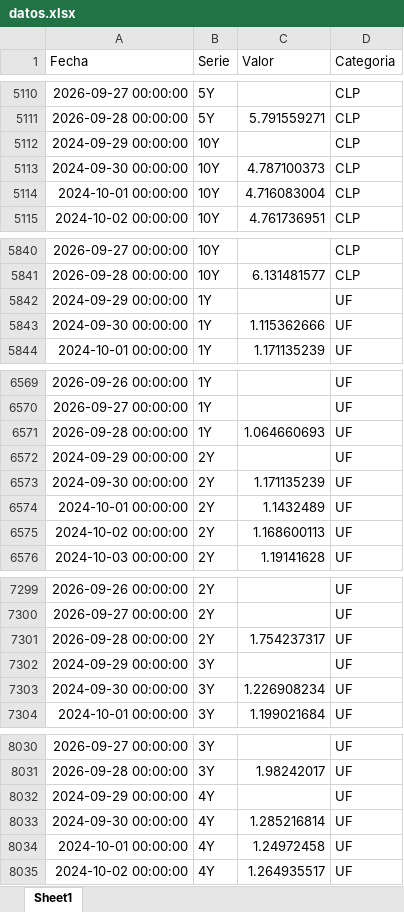
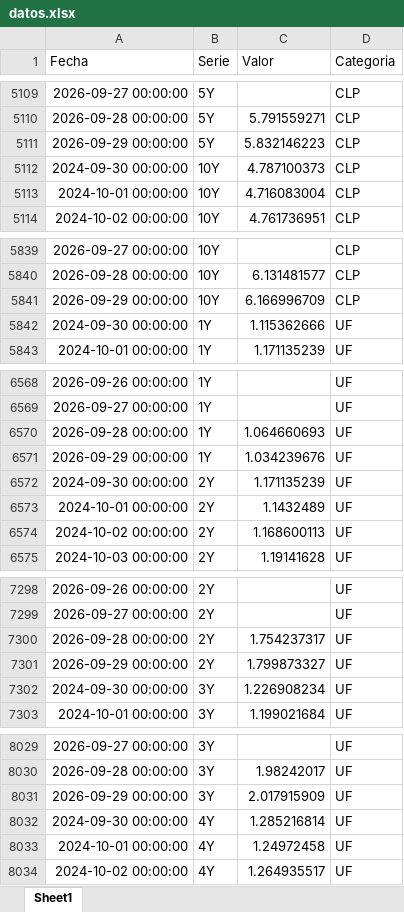
Before and after one commit to desarrollodf/tasas_swap, an Excel workbook: datos.xlsx, sheet Sheet1, drawn as a sheet; only a part is shown, gaps mark what is left out; values as stored, in another font and other column widths than the file's, no borders; removed rows and columns are numbered as before the commit, all else as after; the diff covers the shown part only; the diff names each change by its address in the sheet, - before the commit and + after, or states it on an @@ line.

```diff
--- a/datos.xlsx (sheet Sheet1)
+++ b/datos.xlsx (sheet Sheet1)
-row 5112: 2024-09-29 00:00:00 | 10Y |  | CLP
+row 5111: 2026-09-29 00:00:00 | 5Y | 5.832146223 | CLP
-row 5842: 2024-09-29 00:00:00 | 1Y |  | UF
+row 5841: 2026-09-29 00:00:00 | 10Y | 6.166996709 | CLP
-row 6572: 2024-09-29 00:00:00 | 2Y |  | UF
+row 6571: 2026-09-29 00:00:00 | 1Y | 1.034239676 | UF
-row 7302: 2024-09-29 00:00:00 | 3Y |  | UF
+row 7301: 2026-09-29 00:00:00 | 2Y | 1.799873327 | UF
-row 8032: 2024-09-29 00:00:00 | 4Y |  | UF
+row 8031: 2026-09-29 00:00:00 | 3Y | 2.017915909 | UF
```
Also changed, not shown: 13 added rows, 13 removed rows and 2 edited cells elsewhere in this sheet.
